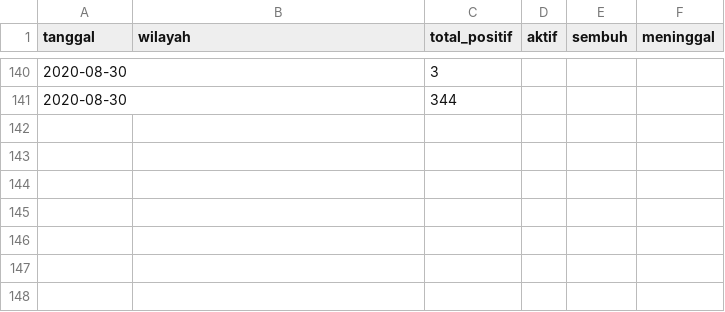
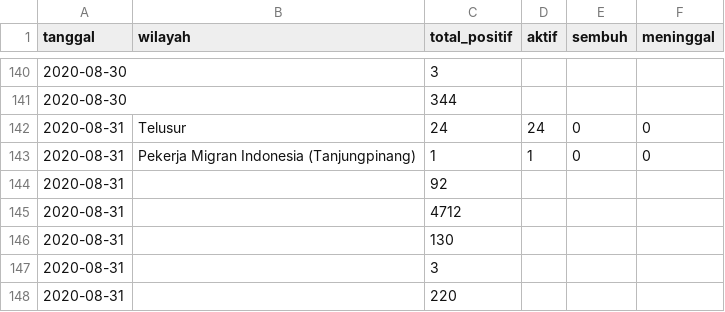
Before and after one commit to khalidmeister/covid-kepri-scraper, a CSV file: kepri.csv, drawn as a sheet; only a part is shown, gaps mark what is left out.

Commit message:
Update Dataset

```diff
--- a/kepri.csv
+++ b/kepri.csv
@@ -141 +141,8 @@ tanggal,wilayah,total_positif,aktif,sembuh,meninggal
 2020-08-30,,344,,,
+2020-08-31,Telusur,24,24,0,0
+2020-08-31,Pekerja Migran Indonesia (Tanjungpinang),1,1,0,0
+2020-08-31,,92,,,
+2020-08-31,,4712,,,
+2020-08-31,,130,,,
+2020-08-31,,3,,,
+2020-08-31,,220,,,
```
Also changed, not shown: 1 other file.
